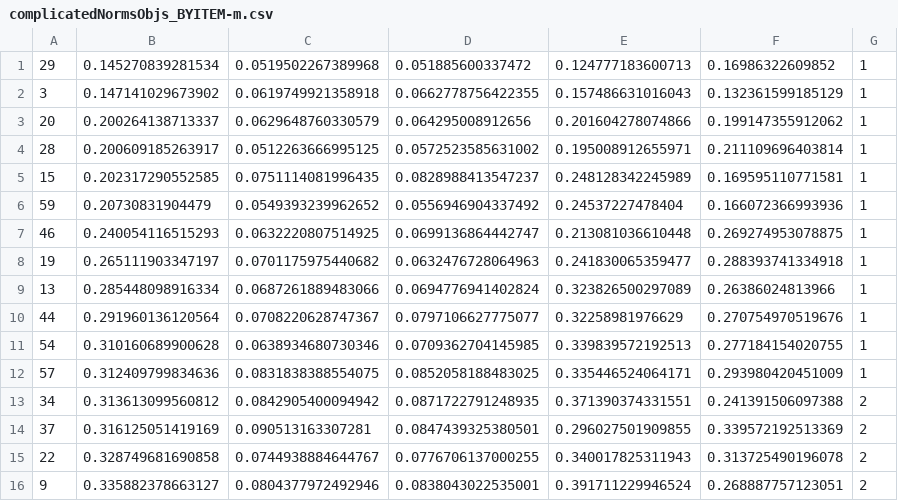
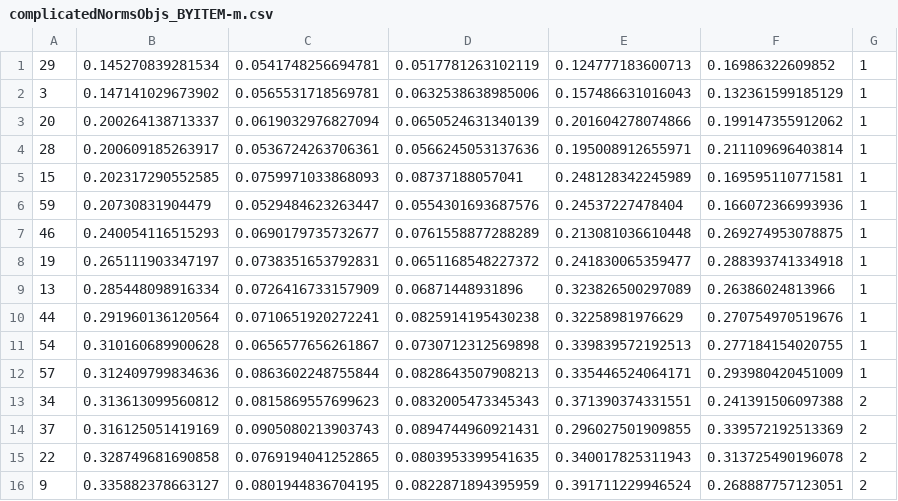
Before and after one commit to mllewis/RC, a CSV file: analysis/data/complicatedNormsObjs_BYITEM-m.csv, drawn as a sheet; only a part is shown; the diff covers the shown part only.

```diff
--- a/analysis/data/complicatedNormsObjs_BYITEM-m.csv
+++ b/analysis/data/complicatedNormsObjs_BYITEM-m.csv
@@ -1,16 +1,16 @@
-29,0.145270839281534,0.0519502267389968,0.051885600337472,0.124777183600713,0.16986322609852,1
-3,0.147141029673902,0.0619749921358918,0.0662778756422355,0.157486631016043,0.132361599185129,1
-20,0.200264138713337,0.0629648760330579,0.064295008912656,0.201604278074866,0.199147355912062,1
-28,0.200609185263917,0.0512263666995125,0.0572523585631002,0.195008912655971,0.211109696403814,1
-15,0.202317290552585,0.0751114081996435,0.0828988413547237,0.248128342245989,0.169595110771581,1
-59,0.20730831904479,0.0549393239962652,0.0556946904337492,0.24537227478404,0.166072366993936,1
-46,0.240054116515293,0.0632220807514925,0.0699136864442747,0.213081036610448,0.269274953078875,1
-19,0.265111903347197,0.0701175975440682,0.0632476728064963,0.241830065359477,0.288393741334918,1
-13,0.285448098916334,0.0687261889483066,0.0694776941402824,0.323826500297089,0.26386024813966,1
-44,0.291960136120564,0.0708220628747367,0.0797106627775077,0.32258981976629,0.270754970519676,1
-54,0.310160689900628,0.0638934680730346,0.0709362704145985,0.339839572192513,0.277184154020755,1
-57,0.312409799834636,0.0831838388554075,0.0852058188483025,0.335446524064171,0.293980420451009,1
-34,0.313613099560812,0.0842905400094942,0.0871722791248935,0.371390374331551,0.241391506097388,2
-37,0.316125051419169,0.090513163307281,0.0847439325380501,0.296027501909855,0.339572192513369,2
-22,0.328749681690858,0.0744938884644767,0.0776706137000255,0.340017825311943,0.313725490196078,2
-9,0.335882378663127,0.0804377972492946,0.0838043022535001,0.391711229946524,0.268887757123051,2
+29,0.145270839281534,0.0541748256694781,0.0517781263102119,0.124777183600713,0.16986322609852,1
+3,0.147141029673902,0.0565531718569781,0.0632538638985006,0.157486631016043,0.132361599185129,1
+20,0.200264138713337,0.0619032976827094,0.0650524631340139,0.201604278074866,0.199147355912062,1
+28,0.200609185263917,0.0536724263706361,0.0566245053137636,0.195008912655971,0.211109696403814,1
+15,0.202317290552585,0.0759971033868093,0.08737188057041,0.248128342245989,0.169595110771581,1
+59,0.20730831904479,0.0529484623263447,0.0554301693687576,0.24537227478404,0.166072366993936,1
+46,0.240054116515293,0.0690179735732677,0.0761558877288289,0.213081036610448,0.269274953078875,1
+19,0.265111903347197,0.0738351653792831,0.0651168548227372,0.241830065359477,0.288393741334918,1
+13,0.285448098916334,0.0726416733157909,0.06871448931896,0.323826500297089,0.26386024813966,1
+44,0.291960136120564,0.0710651920272241,0.0825914195430238,0.32258981976629,0.270754970519676,1
+54,0.310160689900628,0.0656577656261867,0.0730712312569898,0.339839572192513,0.277184154020755,1
+57,0.312409799834636,0.0863602248755844,0.0828643507908213,0.335446524064171,0.293980420451009,1
+34,0.313613099560812,0.0815869557699623,0.0832005473345343,0.371390374331551,0.241391506097388,2
+37,0.316125051419169,0.0905080213903743,0.0894744960921431,0.296027501909855,0.339572192513369,2
+22,0.328749681690858,0.0769194041252865,0.0803953399541635,0.340017825311943,0.313725490196078,2
+9,0.335882378663127,0.0801944836704195,0.0822871894395959,0.391711229946524,0.268887757123051,2
```
Also changed, not shown: 88 edited cells elsewhere in this file, analysis/data/complicatedNormsGeons_BYITEM.csv, analysis/data/complicatedNormsObjs_BYITEM.csv, 16 other files.
